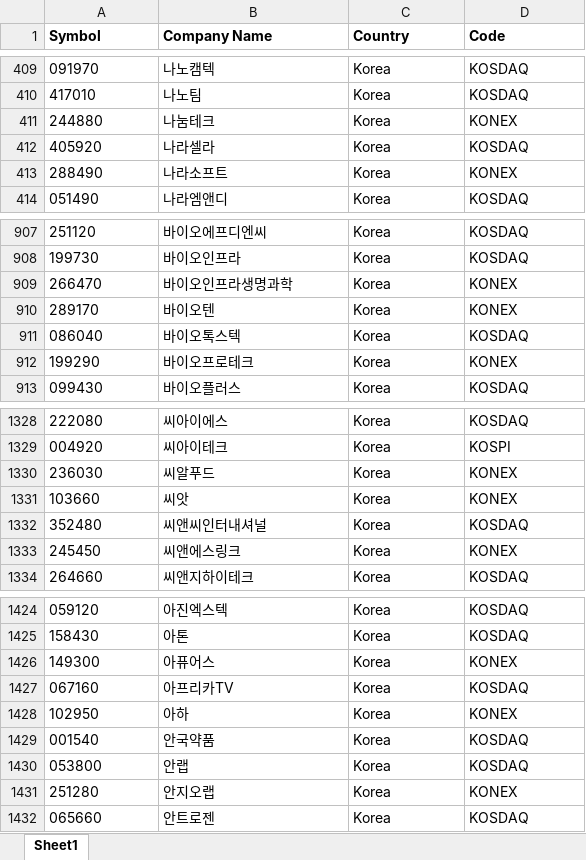
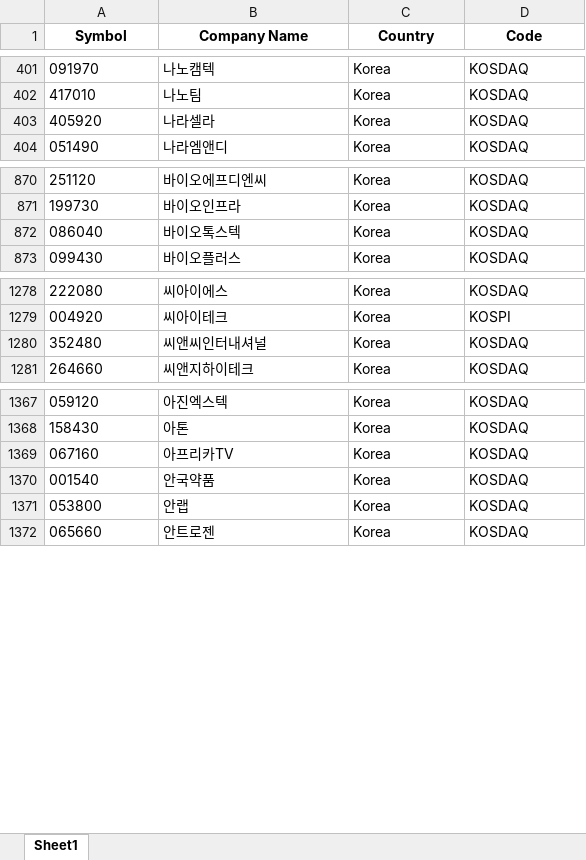
Before and after one commit to gentleGrow/frontend, an Excel workbook: backend/etc/file/korea_stock_list.xlsx, sheet Sheet1, drawn as a sheet; only a part is shown, gaps mark what is left out; values as stored, in another font and other column widths than the file's, no borders; the diff covers the shown part only; the diff names each change by its address in the sheet, - before the commit and + after, or states it on an @@ line.

Commit message:
GROW-3 fix : 배당금 수집 로직 리팩토링, 국내 konex 데이터 제외

```diff
--- a/backend/etc/file/korea_stock_list.xlsx (sheet Sheet1)
+++ b/backend/etc/file/korea_stock_list.xlsx (sheet Sheet1)
-A1:D1 alignment: left
+A1:D1 alignment: center
-row 411: 244880 | 나눔테크 | Korea | KONEX
-row 413: 288490 | 나라소프트 | Korea | KONEX
-row 909: 266470 | 바이오인프라생명과학 | Korea | KONEX
-row 910: 289170 | 바이오텐 | Korea | KONEX
-row 912: 199290 | 바이오프로테크 | Korea | KONEX
-row 1330: 236030 | 씨알푸드 | Korea | KONEX
-row 1331: 103660 | 씨앗 | Korea | KONEX
-row 1333: 245450 | 씨앤에스링크 | Korea | KONEX
-row 1426: 149300 | 아퓨어스 | Korea | KONEX
-row 1428: 102950 | 아하 | Korea | KONEX
-row 1431: 251280 | 안지오랩 | Korea | KONEX
```
Also changed, not shown: 115 removed rows elsewhere in this sheet, 10 other files.
